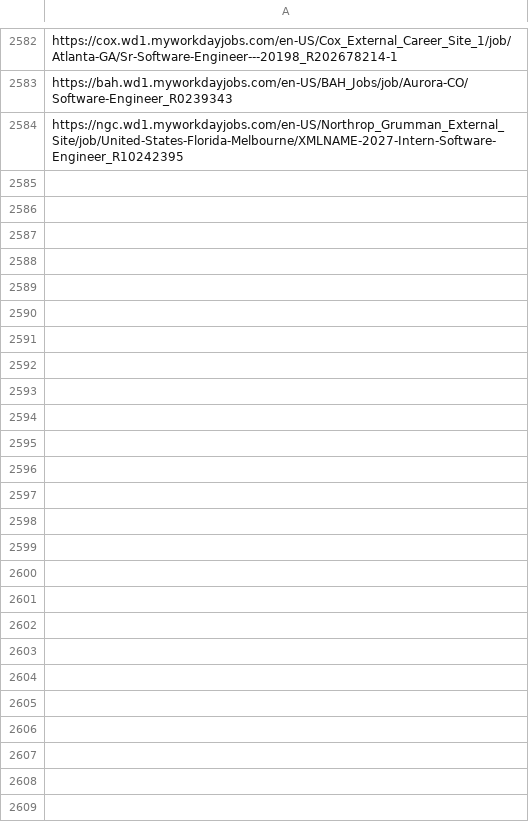
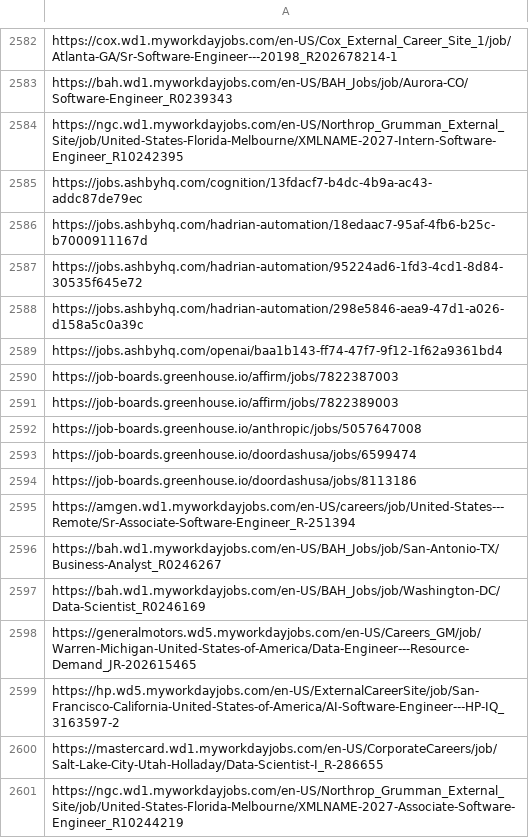
Before and after one commit to harsha271199/job-scraper, a CSV file: seen_links.csv, drawn as a sheet; only a part is shown, gaps mark what is left out; the diff names each change by its address in the sheet, - before the commit and + after, or states it on an @@ line.

```diff
--- a/seen_links.csv
+++ b/seen_links.csv
+row 2585: https://jobs.ashbyhq.com/cognition/13fdacf7-b4dc-4b9a-ac43-addc87de79ec
+row 2586: https://jobs.ashbyhq.com/hadrian-automation/18edaac7-95af-4fb6-b25c-b7000911167d
+row 2587: https://jobs.ashbyhq.com/hadrian-automation/95224ad6-1fd3-4cd1-8d84-30535f645e72
+row 2588: https://jobs.ashbyhq.com/hadrian-automation/298e5846-aea9-47d1-a026-d158a5c0a39c
+row 2589: https://jobs.ashbyhq.com/openai/baa1b143-ff74-47f7-9f12-1f62a9361bd4
+row 2590: https://job-boards.greenhouse.io/affirm/jobs/7822387003
+row 2591: https://job-boards.greenhouse.io/affirm/jobs/7822389003
+row 2592: https://job-boards.greenhouse.io/anthropic/jobs/5057647008
+row 2593: https://job-boards.greenhouse.io/doordashusa/jobs/6599474
+row 2594: https://job-boards.greenhouse.io/doordashusa/jobs/8113186
+row 2595: https://amgen.wd1.myworkdayjobs.com/en-US/careers/job/United-States---Remote/Sr-Associate-Software-Engineer_R-251394
+row 2596: https://bah.wd1.myworkdayjobs.com/en-US/BAH_Jobs/job/San-Antonio-TX/Business-Analyst_R0246267
+row 2597: https://bah.wd1.myworkdayjobs.com/en-US/BAH_Jobs/job/Washington-DC/Data-Scientist_R0246169
+row 2598: https://generalmotors.wd5.myworkdayjobs.com/en-US/Careers_GM/job/Warren-Michigan-United-States-of-America/Data-Engineer---Resource-Demand_JR-202615465
+row 2599: https://hp.wd5.myworkdayjobs.com/en-US/ExternalCareerSite/job/San-Francisco-California-United-States-of-America/AI-Software-Engineer---HP-IQ_3163597-2
+row 2600: https://mastercard.wd1.myworkdayjobs.com/en-US/CorporateCareers/job/Salt-Lake-City-Utah-Holladay/Data-Scientist-I_R-286655
+row 2601: https://ngc.wd1.myworkdayjobs.com/en-US/Northrop_Grumman_External_Site/job/United-States-Florida-Melbourne/XMLNAME-2027-Associate-Software-Engineer_R10244219
```
Also changed, not shown: 2 other files.
